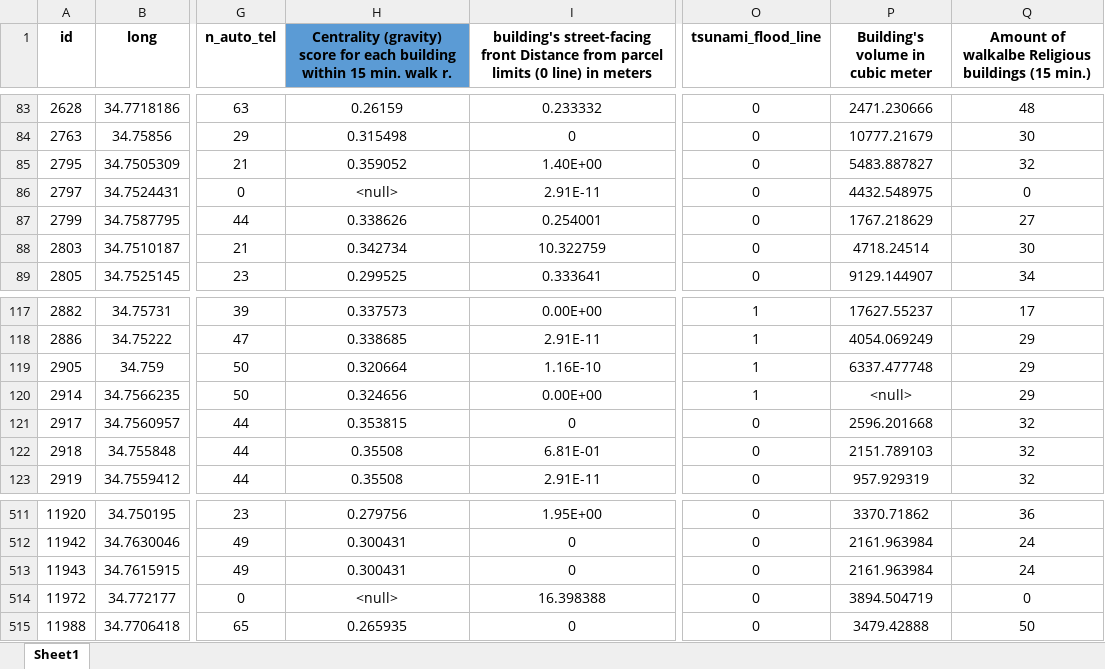
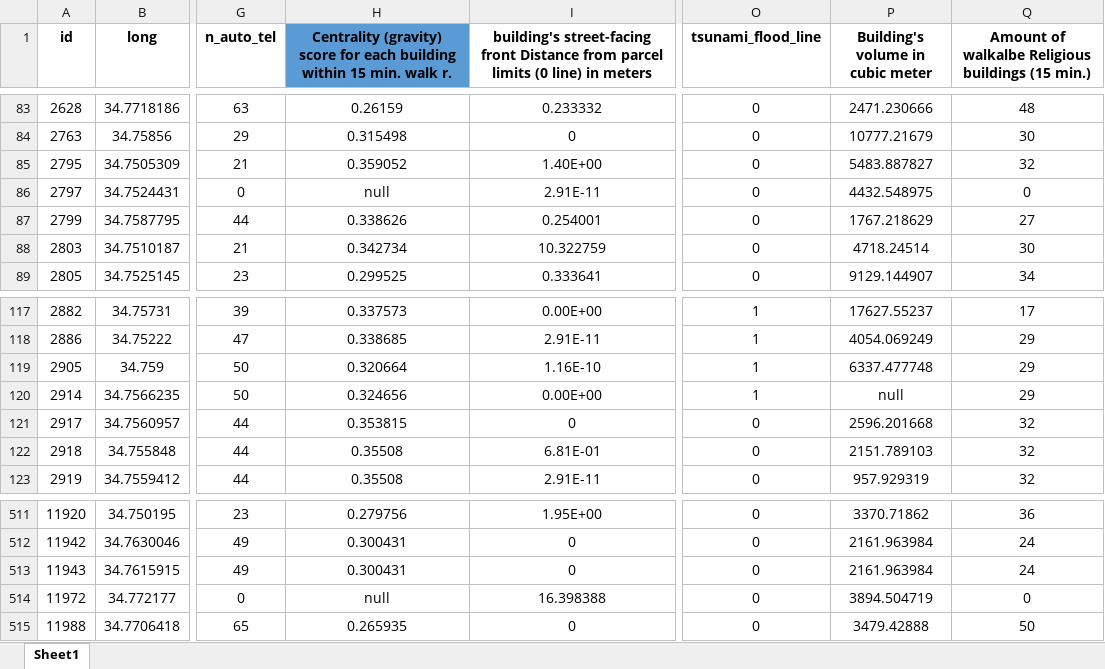
Before and after one commit to meitarkeshet/Jaffa_Mon_Amour, an Excel workbook: data/master.xlsx, sheet Sheet1, drawn as a sheet; only a part is shown, gaps mark what is left out; values as stored, in another font and other column widths than the file's, no borders; the diff names each change by its address in the sheet, - before the commit and + after, or states it on an @@ line.

```diff
--- a/data/master.xlsx (sheet Sheet1)
+++ b/data/master.xlsx (sheet Sheet1)
-H86: <null>
+H86: null
-P120 (Building's volume in cubic meter): <null>
+P120 (Building's volume in cubic meter): null
-H514: <null>
+H514: null
```
Also changed, not shown: 1 other file.
